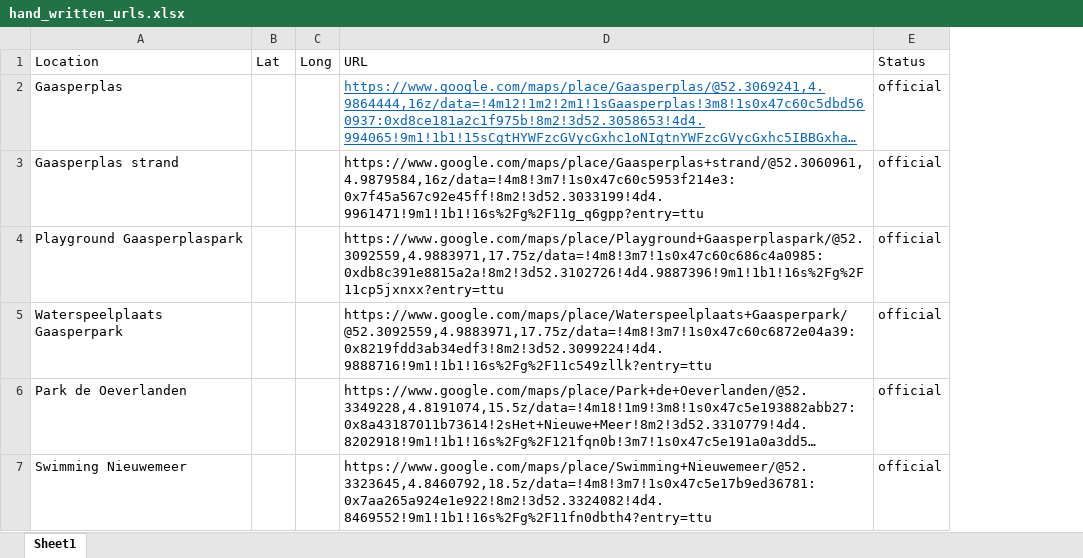
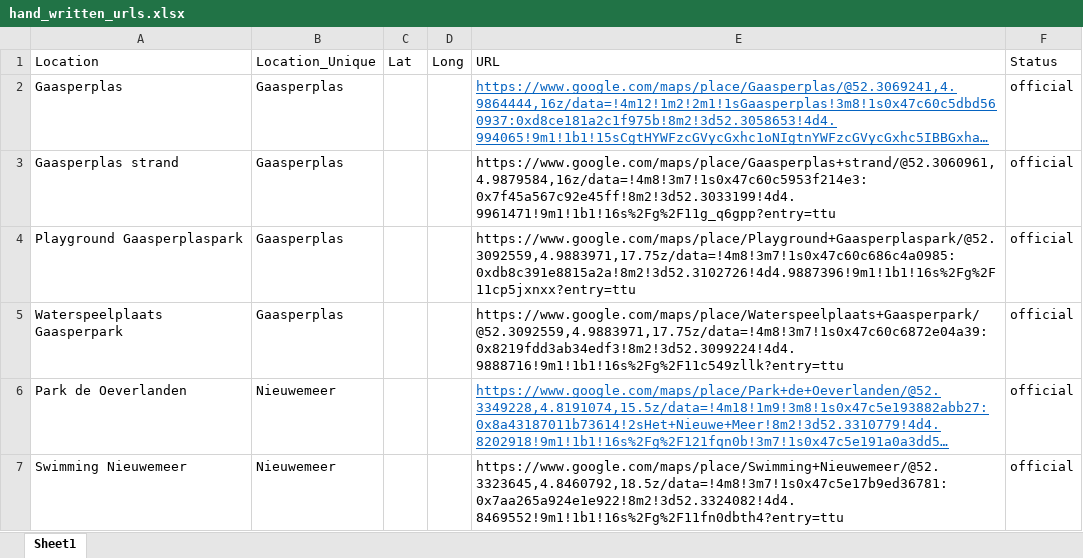
Before and after one commit to Aoyamaxx/Urban, an Excel workbook: gmr_scraper/input/hand_written_urls.xlsx, sheet Sheet1, drawn as a sheet; only a part is shown; long unchanged cells end in …; values as stored, in another font and other column widths than the file's, no borders; addresses are those after the commit; the diff covers the shown part only; the diff names each change by its address in the sheet, - before the commit and + after, or states it on an @@ line.

```diff
--- a/gmr_scraper/input/hand_written_urls.xlsx (sheet Sheet1)
+++ b/gmr_scraper/input/hand_written_urls.xlsx (sheet Sheet1)
+column B (Location_Unique), rows 2-7: Gaasperplas | Gaasperplas | Gaasperplas | Gaasperplas | Nieuwemeer | Nieuwemeer
@@ E6 underline: off → on, text colour: black → #0563C1 @@
```
Also changed, not shown: 8 added rows and 2 edited cells elsewhere in this sheet, 11 other files.
